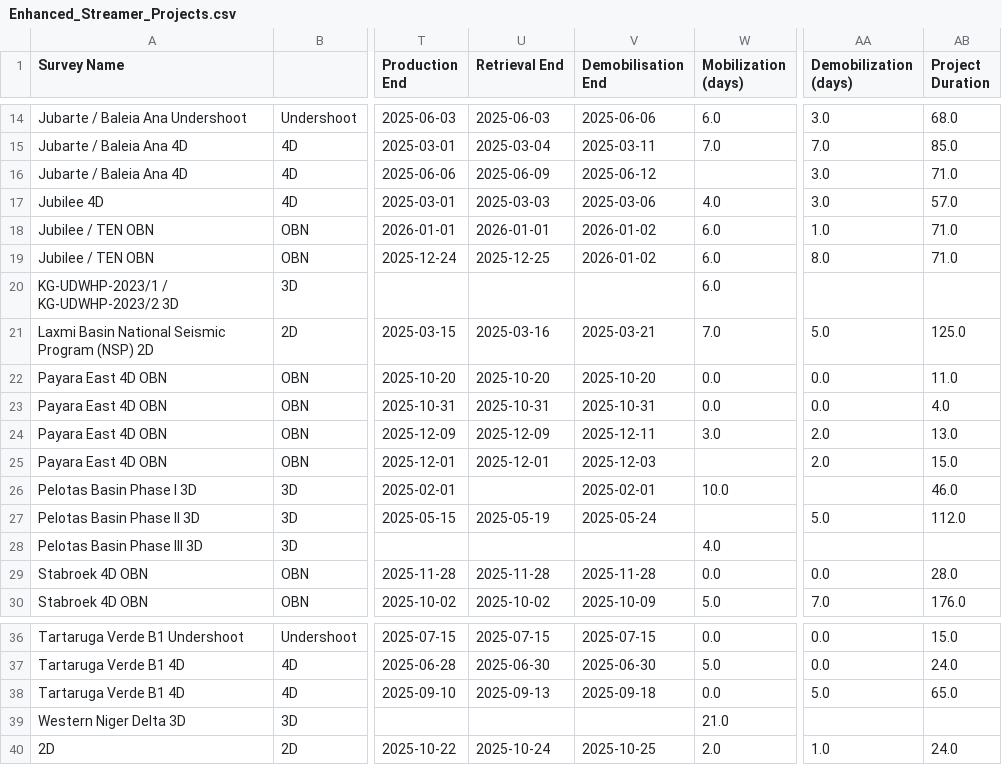
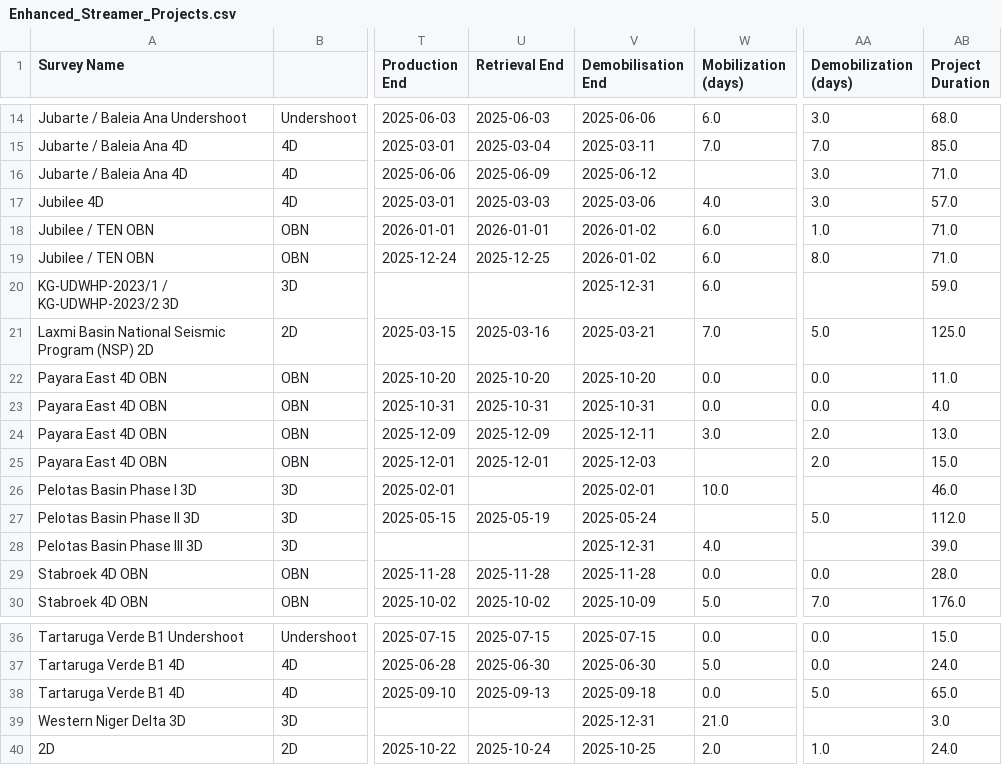
Before and after one commit to colina83/SWG-Competitor-Analysis, a CSV file: Enhanced_Streamer_Projects.csv, drawn as a sheet; only a part is shown, gaps mark what is left out; the diff names each change by its address in the sheet, - before the commit and + after, or states it on an @@ line.

```diff
--- a/Enhanced_Streamer_Projects.csv
+++ b/Enhanced_Streamer_Projects.csv
-V20 (Demobilisation End): (empty)
+V20 (Demobilisation End): 2025-12-31
-AB20 (Project Duration): (empty)
+AB20 (Project Duration): 59.0
-V28 (Demobilisation End): (empty)
+V28 (Demobilisation End): 2025-12-31
-AB28 (Project Duration): (empty)
+AB28 (Project Duration): 39.0
-V39 (Demobilisation End): (empty)
+V39 (Demobilisation End): 2025-12-31
-AB39 (Project Duration): (empty)
+AB39 (Project Duration): 3.0
```
Also changed, not shown: Vessel_Quarterly_Pivot_2025.csv, quarterly_breakdown_data.csv, 1 other file.
